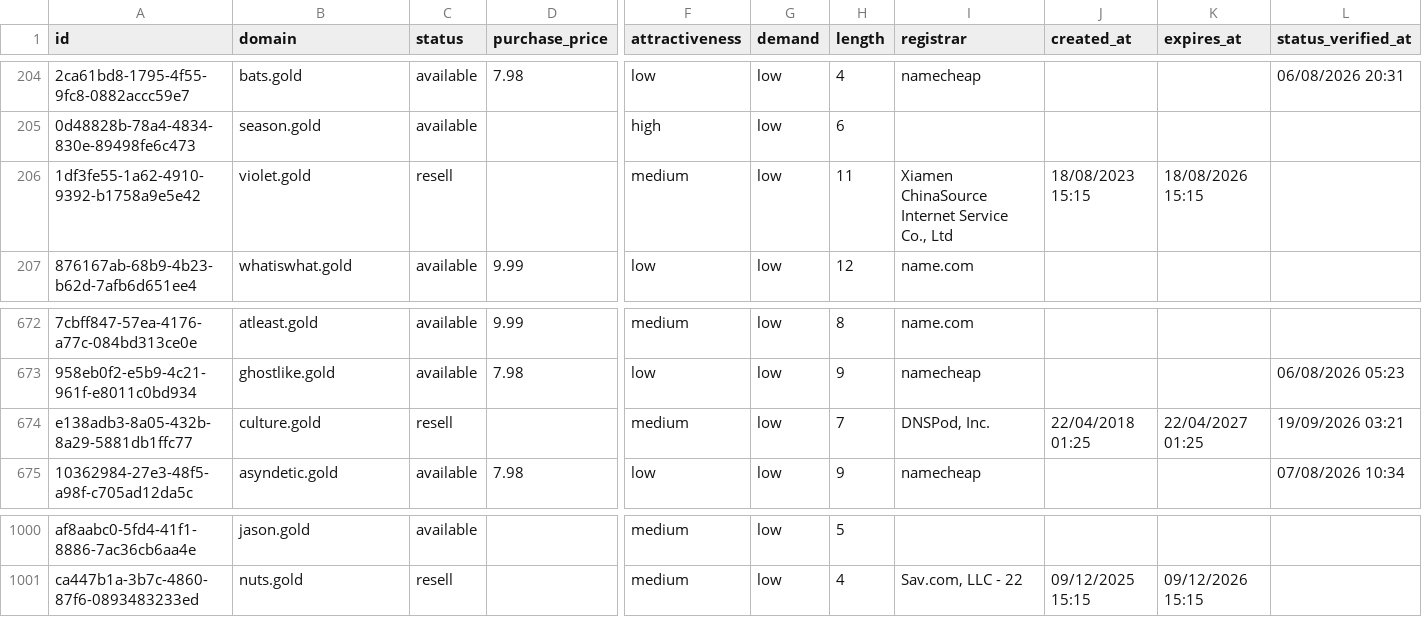
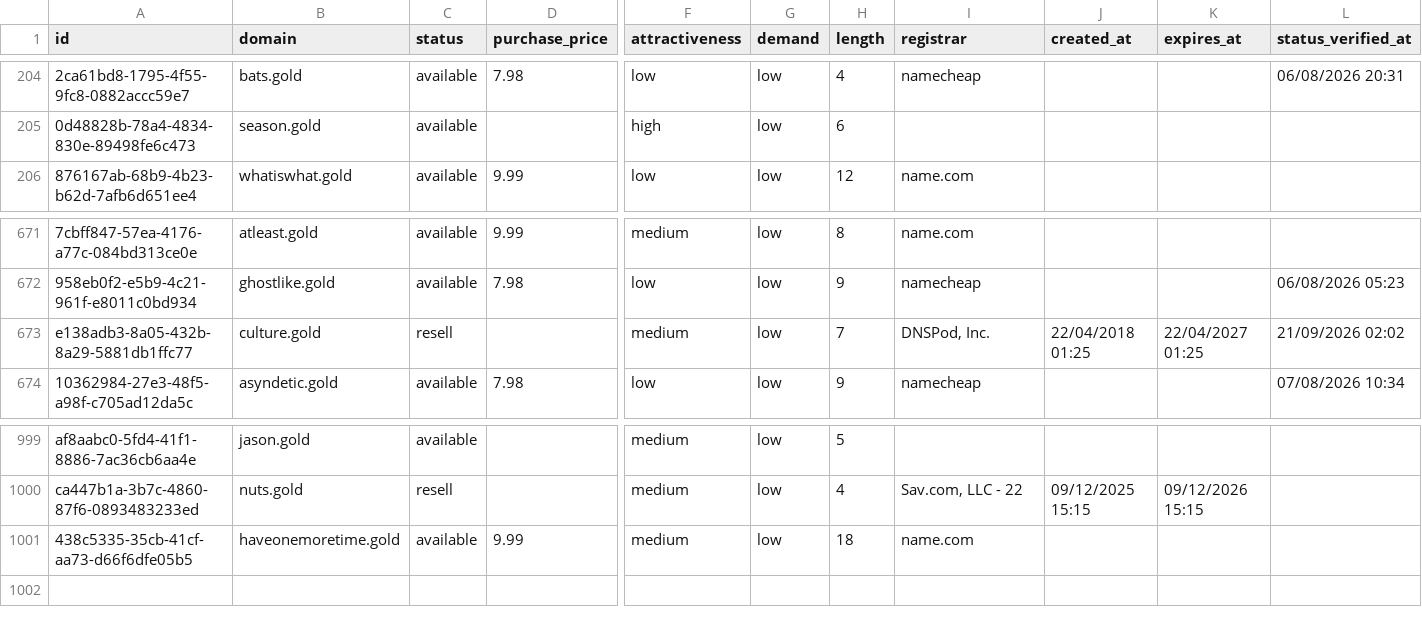
Before and after one commit to UniqueDomains/gold-oneword-domains, a CSV file: gold.csv, drawn as a sheet; only a part is shown, gaps mark what is left out; removed rows and columns are numbered as before the commit, all else as after; rows hold the shown columns only; the diff names each change by its address in the sheet, - before the commit and + after, or states it on an @@ line.

Commit message:
Domains update

```diff
--- a/gold.csv
+++ b/gold.csv
-row 206: 1df3fe55-1a62-4910-9392-b1758a9e5e42 | violet.gold | resell |  | medium | low | 11 | Xiamen ChinaSource Internet Service Co., Ltd | 18/08/2023 15:15 | 18/08/2026 15:15
-L673 (status_verified_at): 19/09/2026 03:21
+L673 (status_verified_at): 21/09/2026 02:02
+row 1001: 438c5335-35cb-41cf-aa73-d66f6dfe05b5 | haveonemoretime.gold | available | 9.99 | medium | low | 18 | name.com
```
Also changed, not shown: 4 other files.
